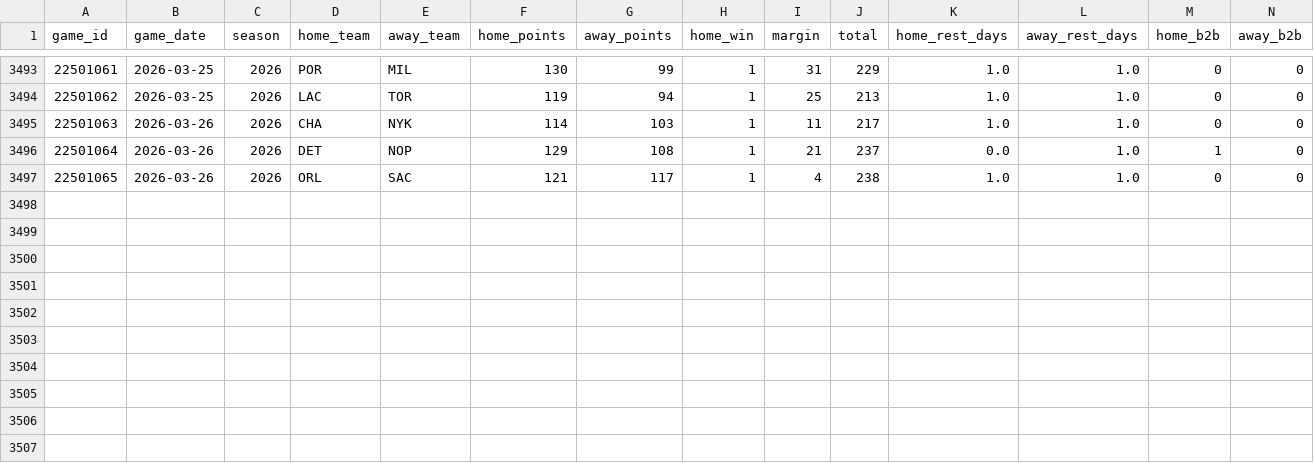
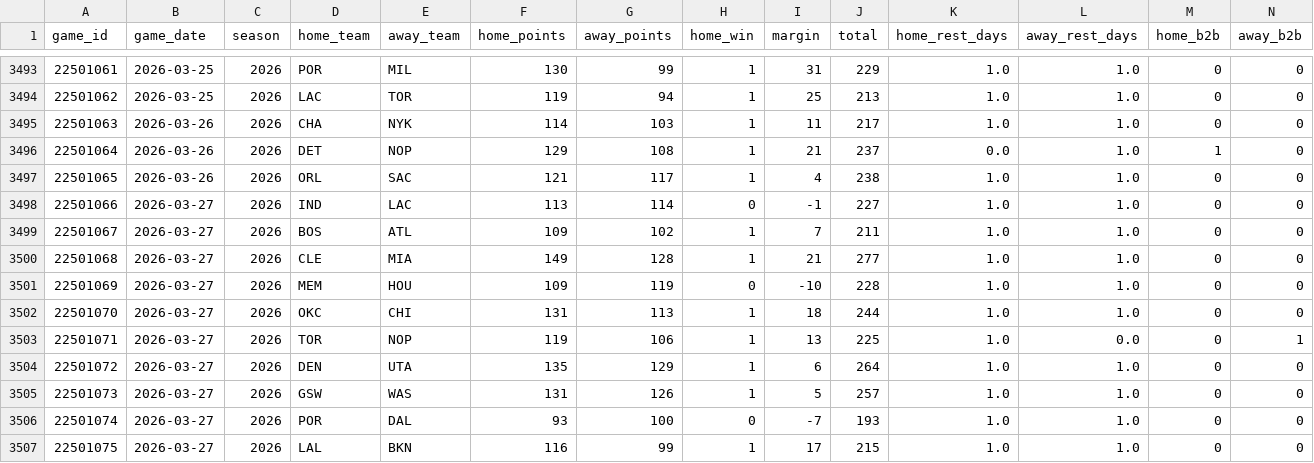
Before and after one commit to jaysonbeatty/nba_predictor_openai, a CSV file: data/processed/games_model_base.csv, drawn as a sheet; only a part is shown, gaps mark what is left out; rows hold the shown columns only; the diff names each change by its address in the sheet, - before the commit and + after, or states it on an @@ line.

```diff
--- a/data/processed/games_model_base.csv
+++ b/data/processed/games_model_base.csv
+row 3498: 22501066 | 2026-03-27 | 2026 | IND | LAC | 113 | 114 | 0 | -1 | 227 | 1.0 | 1.0 | 0 | 0
+row 3499: 22501067 | 2026-03-27 | 2026 | BOS | ATL | 109 | 102 | 1 | 7 | 211 | 1.0 | 1.0 | 0 | 0
+row 3500: 22501068 | 2026-03-27 | 2026 | CLE | MIA | 149 | 128 | 1 | 21 | 277 | 1.0 | 1.0 | 0 | 0
+row 3501: 22501069 | 2026-03-27 | 2026 | MEM | HOU | 109 | 119 | 0 | -10 | 228 | 1.0 | 1.0 | 0 | 0
+row 3502: 22501070 | 2026-03-27 | 2026 | OKC | CHI | 131 | 113 | 1 | 18 | 244 | 1.0 | 1.0 | 0 | 0
+row 3503: 22501071 | 2026-03-27 | 2026 | TOR | NOP | 119 | 106 | 1 | 13 | 225 | 1.0 | 0.0 | 0 | 1
+row 3504: 22501072 | 2026-03-27 | 2026 | DEN | UTA | 135 | 129 | 1 | 6 | 264 | 1.0 | 1.0 | 0 | 0
+row 3505: 22501073 | 2026-03-27 | 2026 | GSW | WAS | 131 | 126 | 1 | 5 | 257 | 1.0 | 1.0 | 0 | 0
+row 3506: 22501074 | 2026-03-27 | 2026 | POR | DAL | 93 | 100 | 0 | -7 | 193 | 1.0 | 1.0 | 0 | 0
+row 3507: 22501075 | 2026-03-27 | 2026 | LAL | BKN | 116 | 99 | 1 | 17 | 215 | 1.0 | 1.0 | 0 | 0
```
Also changed, not shown: data/processed/team_games_enriched.csv, data/raw/games_raw.csv, 3 other files.
